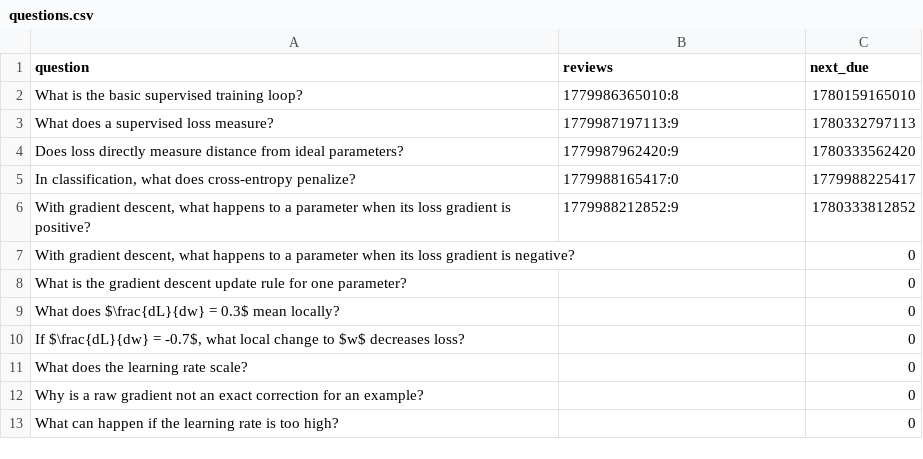
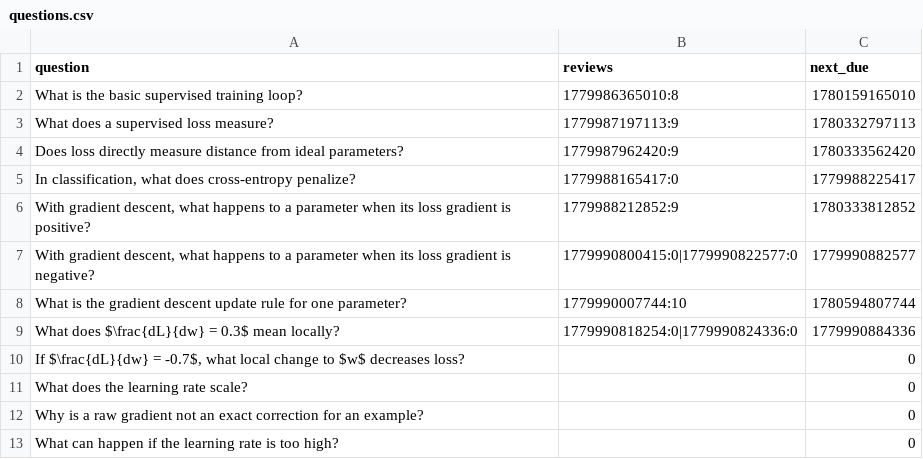
Before and after one commit to tsilva/waxon, a CSV file: data/questions.csv, drawn as a sheet; only a part is shown.

Commit message:
Refresh flashcard review data

```diff
--- a/data/questions.csv
+++ b/data/questions.csv
@@ -6,5 +6,5 @@ Does loss directly measure distance from ideal parameters?,1779987962420:9,17803
 "With gradient descent, what happens to a parameter when its loss gradient is positive?",1779988212852:9,1780333812852
-"With gradient descent, what happens to a parameter when its loss gradient is negative?",,0
-What is the gradient descent update rule for one parameter?,,0
-What does $\frac{dL}{dw} = 0.3$ mean locally?,,0
+"With gradient descent, what happens to a parameter when its loss gradient is negative?",1779990800415:0|1779990822577:0,1779990882577
+What is the gradient descent update rule for one parameter?,1779990007744:10,1780594807744
+What does $\frac{dL}{dw} = 0.3$ mean locally?,1779990818254:0|1779990824336:0,1779990884336
 "If $\frac{dL}{dw} = -0.7$, what local change to $w$ decreases loss?",,0
```
Also changed, not shown: 19 other files.
